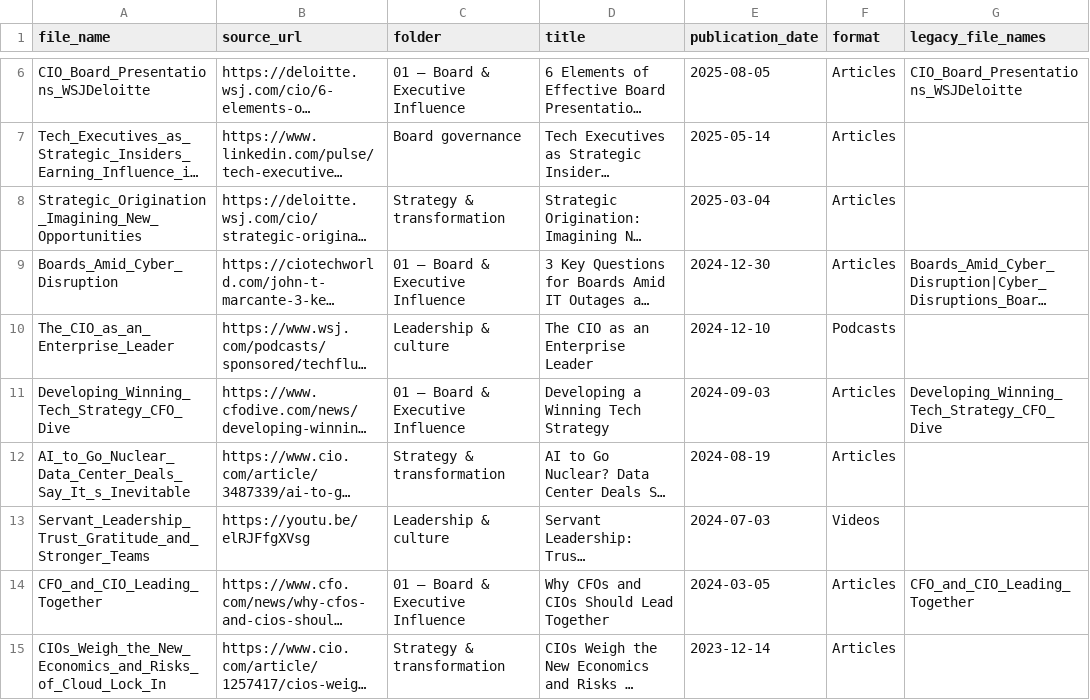
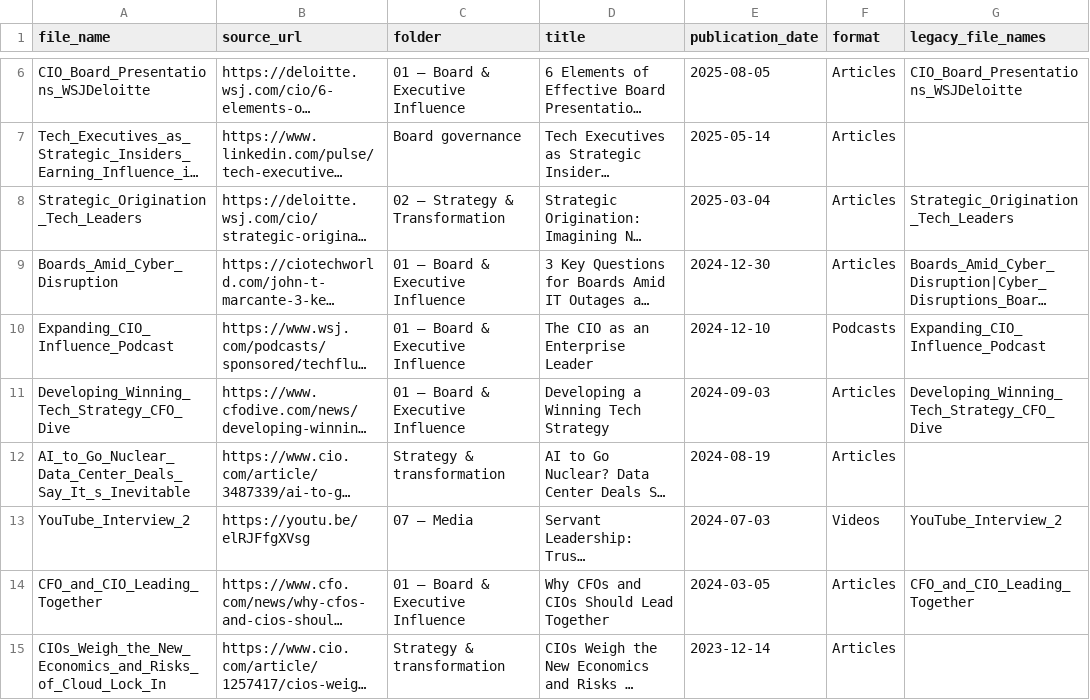
Before and after one commit to techleadersolutions/techleadersolutions.github.io, a CSV file: media_library.csv, drawn as a sheet; only a part is shown, gaps mark what is left out; long unchanged cells end in …; the diff covers the shown part only; the diff names each change by its address in the sheet, - before the commit and + after, or states it on an @@ line.

Commit message:
Retain 41 legacy keys across canonical URL redirects

```diff
--- a/media_library.csv
+++ b/media_library.csv
-A8 (file_name): Strategic_Origination_Imagining_New_Opportunities
+A8 (file_name): Strategic_Origination_Tech_Leaders
-C8 (folder): Strategy & transformation
+C8 (folder): 02 – Strategy & Transformation
-G8 (legacy_file_names): (empty)
+G8 (legacy_file_names): Strategic_Origination_Tech_Leaders
-A10 (file_name): The_CIO_as_an_Enterprise_Leader
+A10 (file_name): Expanding_CIO_Influence_Podcast
-C10 (folder): Leadership & culture
+C10 (folder): 01 – Board & Executive Influence
-G10 (legacy_file_names): (empty)
+G10 (legacy_file_names): Expanding_CIO_Influence_Podcast
-A13 (file_name): Servant_Leadership_Trust_Gratitude_and_Stronger_Teams
+A13 (file_name): YouTube_Interview_2
-C13 (folder): Leadership & culture
+C13 (folder): 07 – Media
-G13 (legacy_file_names): (empty)
+G13 (legacy_file_names): YouTube_Interview_2
```
Also changed, not shown: 30 edited cells elsewhere in this file.
